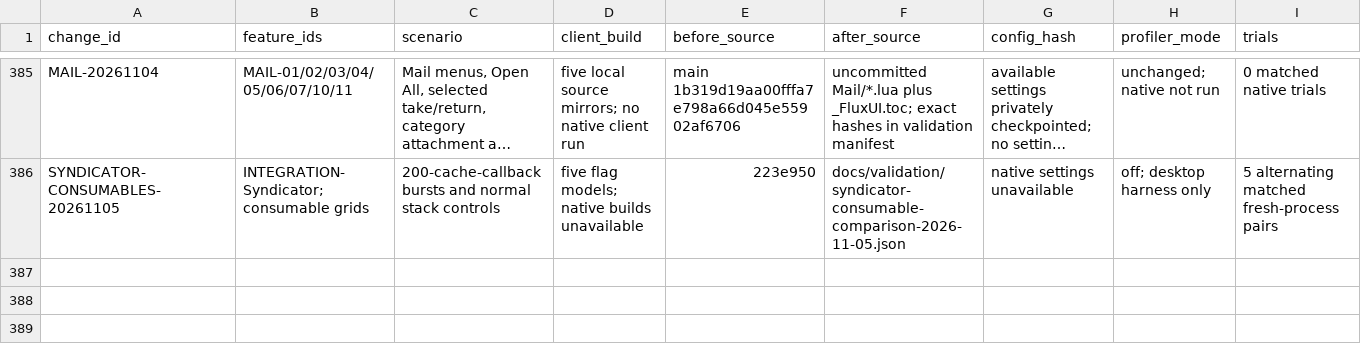
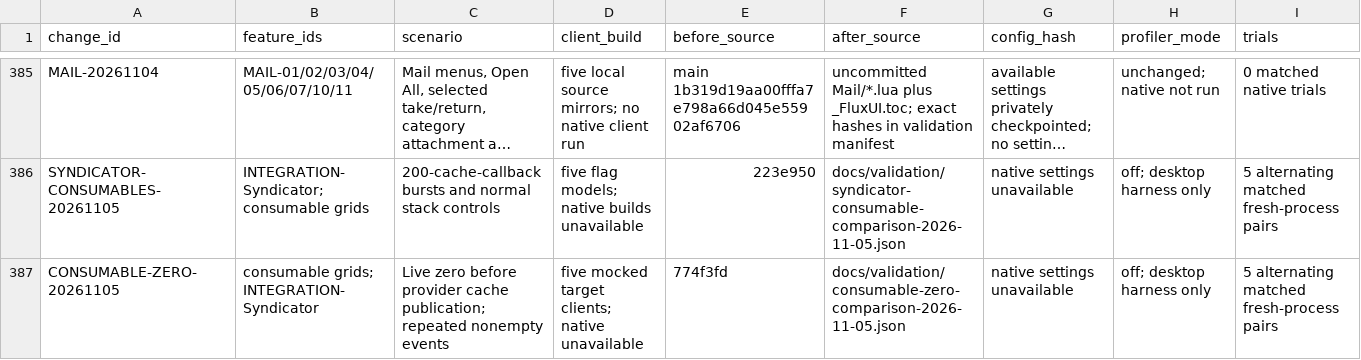
Before and after one commit to DoctorFlux/FluxUI, a CSV file: docs/PERFORMANCE_RESULTS.csv, drawn as a sheet; only a part is shown, gaps mark what is left out; long unchanged cells end in …; rows hold the shown columns only; the diff names each change by its address in the sheet, - before the commit and + after, or states it on an @@ line.

```diff
--- a/docs/PERFORMANCE_RESULTS.csv
+++ b/docs/PERFORMANCE_RESULTS.csv
+row 387: CONSUMABLE-ZERO-20261105 | consumable grids; INTEGRATION-Syndicator | Live zero before provider cache publication; repeated nonempty events | five mocked target clients; native unavailable | 774f3fd | docs/validation/consumable-zero-comparison-2026-11-05.json | native settings unavailable | off; desktop harness only | 5 alternating matched fresh-process pairs
```
Also changed, not shown: docs/CLIENT_MATRIX.csv, docs/FEATURE_PARITY.csv, 17 other files.
